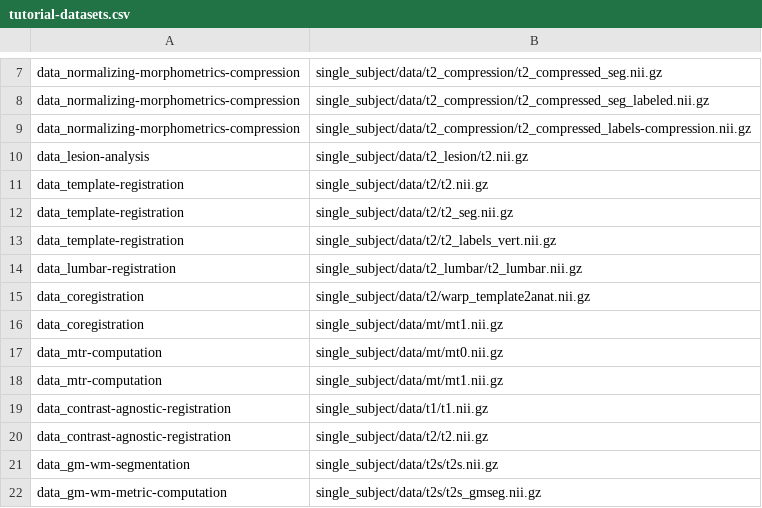
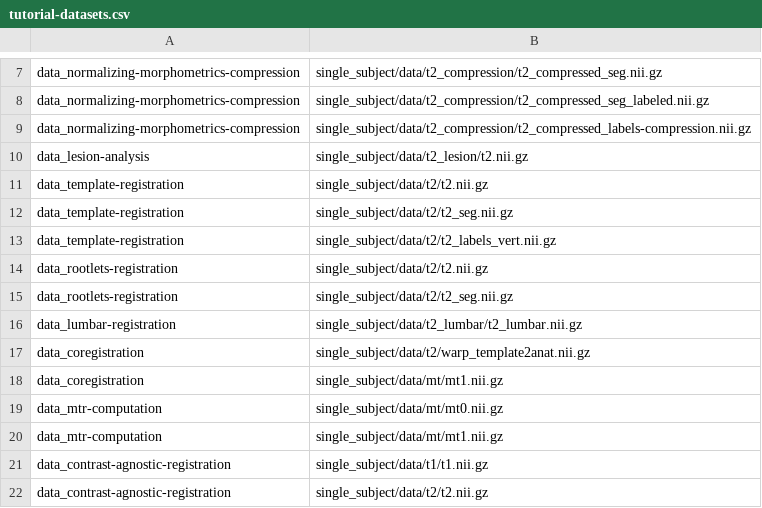
Before and after one commit to spinalcordtoolbox/sct_tutorial_data, a CSV file: tutorial-datasets.csv, drawn as a sheet; only a part is shown, gaps mark what is left out; the shorter side is filled out with more unchanged rows.

Commit message:
add t2 and t2_seg for rootelts reg

```diff
--- a/tutorial-datasets.csv
+++ b/tutorial-datasets.csv
@@ -13,2 +13,4 @@ data_template-registration,single_subject/data/t2/t2_seg.nii.gz
 data_template-registration,single_subject/data/t2/t2_labels_vert.nii.gz
+data_rootlets-registration,single_subject/data/t2/t2.nii.gz
+data_rootlets-registration,single_subject/data/t2/t2_seg.nii.gz
 data_lumbar-registration,single_subject/data/t2_lumbar/t2_lumbar.nii.gz
```
